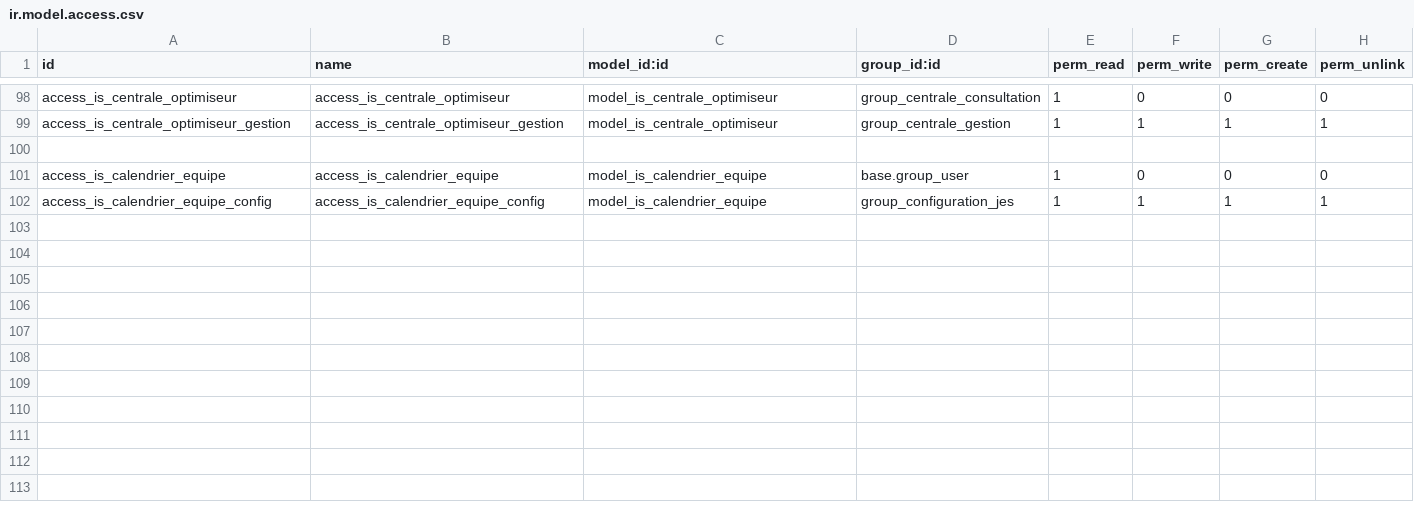
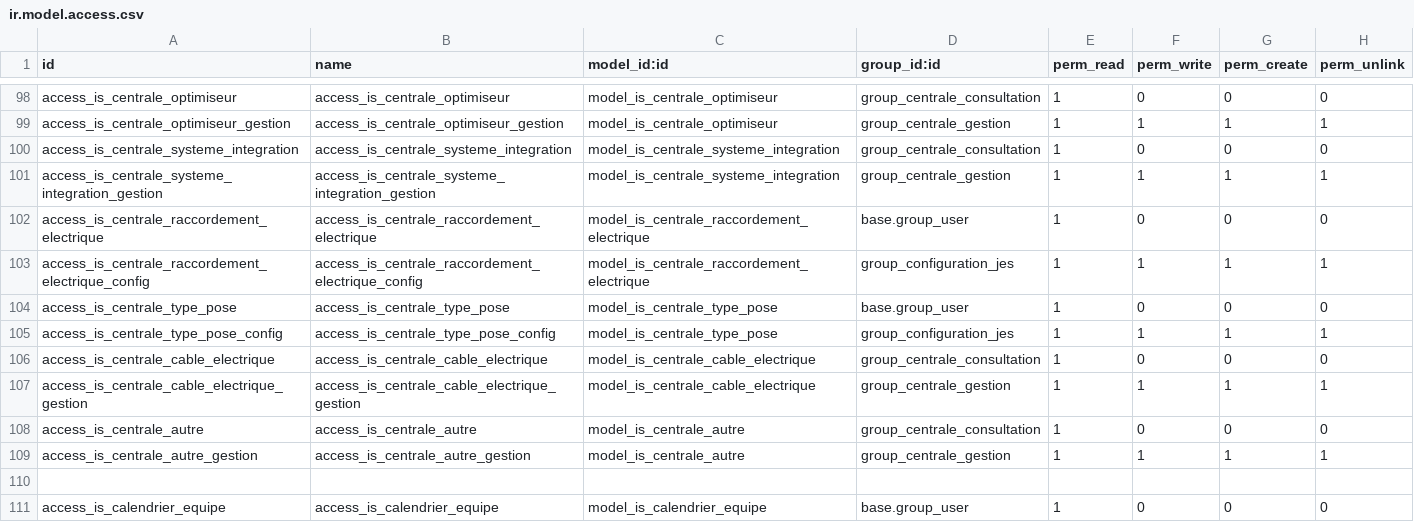
Before and after one commit to tonygalmiche/is_jura_energie_solaire_18, a CSV file: security/ir.model.access.csv, drawn as a sheet; only a part is shown, gaps mark what is left out; the shorter side is filled out with more unchanged rows.

```diff
--- a/security/ir.model.access.csv
+++ b/security/ir.model.access.csv
@@ -99,2 +99,12 @@ access_is_centrale_optimiseur,access_is_centrale_optimiseur,model_is_centrale_op
 access_is_centrale_optimiseur_gestion,access_is_centrale_optimiseur_gestion,model_is_centrale_optimiseur,group_centrale_gestion,1,1,1,1
+access_is_centrale_systeme_integration,access_is_centrale_systeme_integration,model_is_centrale_systeme_integration,group_centrale_consultation,1,0,0,0
+access_is_centrale_systeme_integration_gestion,access_is_centrale_systeme_integration_gestion,model_is_centrale_systeme_integration,group_centrale_gestion,1,1,1,1
+access_is_centrale_raccordement_electrique,access_is_centrale_raccordement_electrique,model_is_centrale_raccordement_electrique,base.group_user,1,0,0,0
+access_is_centrale_raccordement_electrique_config,access_is_centrale_raccordement_electrique_config,model_is_centrale_raccordement_electrique,group_configuration_jes,1,1,1,1
+access_is_centrale_type_pose,access_is_centrale_type_pose,model_is_centrale_type_pose,base.group_user,1,0,0,0
+access_is_centrale_type_pose_config,access_is_centrale_type_pose_config,model_is_centrale_type_pose,group_configuration_jes,1,1,1,1
+access_is_centrale_cable_electrique,access_is_centrale_cable_electrique,model_is_centrale_cable_electrique,group_centrale_consultation,1,0,0,0
+access_is_centrale_cable_electrique_gestion,access_is_centrale_cable_electrique_gestion,model_is_centrale_cable_electrique,group_centrale_gestion,1,1,1,1
+access_is_centrale_autre,access_is_centrale_autre,model_is_centrale_autre,group_centrale_consultation,1,0,0,0
+access_is_centrale_autre_gestion,access_is_centrale_autre_gestion,model_is_centrale_autre,group_centrale_gestion,1,1,1,1
 
```
Also changed, not shown: 7 other files.
